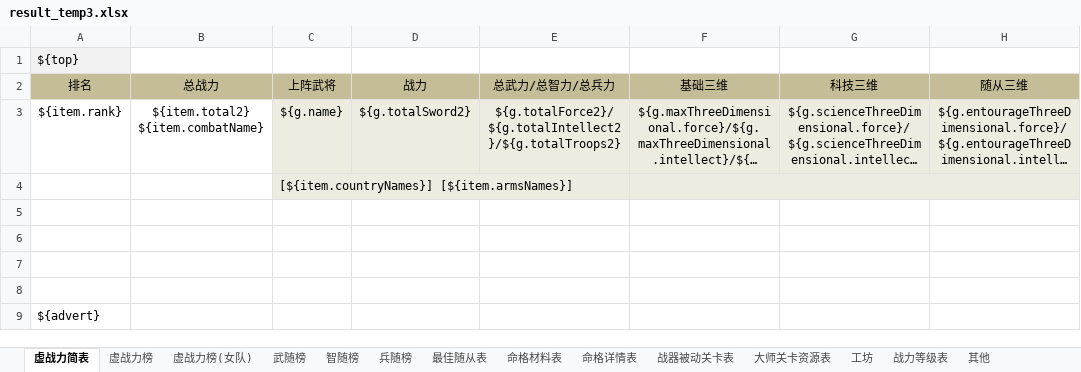
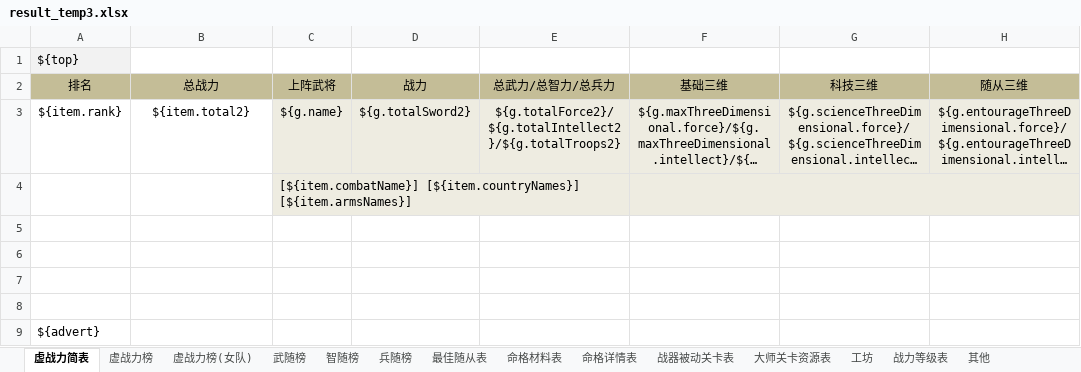
Before and after one commit to 898444038/ppsg, an Excel workbook: src/main/resources/excel/result_temp3.xlsx, sheet 虚战力简表, drawn as a sheet; only a part is shown; long unchanged cells end in …; values as stored, in another font and other column widths than the file's, no borders; ↵ is a line break in a cell; the diff names each change by its address in the sheet, - before the commit and + after, or states it on an @@ line.

```diff
--- a/src/main/resources/excel/result_temp3.xlsx (sheet 虚战力简表)
+++ b/src/main/resources/excel/result_temp3.xlsx (sheet 虚战力简表)
-B3 (总战力): ${item.total2} ↵ ${item.combatName}
+B3 (总战力): ${item.total2}
-C4 (上阵武将): [${item.countryNames}] [${item.armsNames}]
+C4 (上阵武将): [${item.combatName}] [${item.countryNames}] [${item.armsNames}]
```
Also changed, not shown: sheet 虚战力榜(女队), sheet 虚战力榜, src/main/resources/excel/data_temp3.xlsx.
